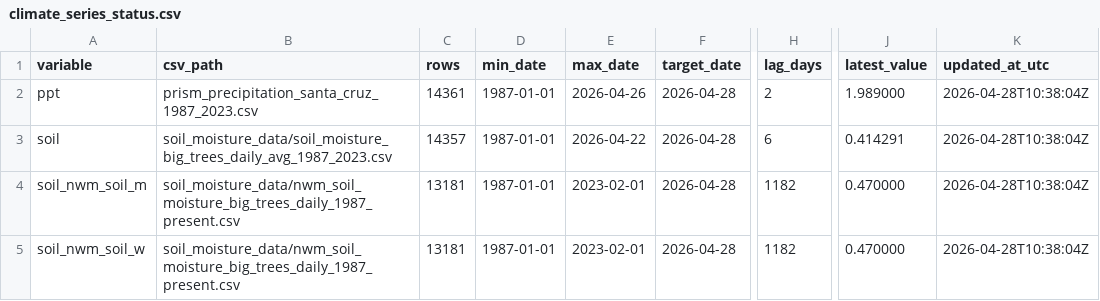
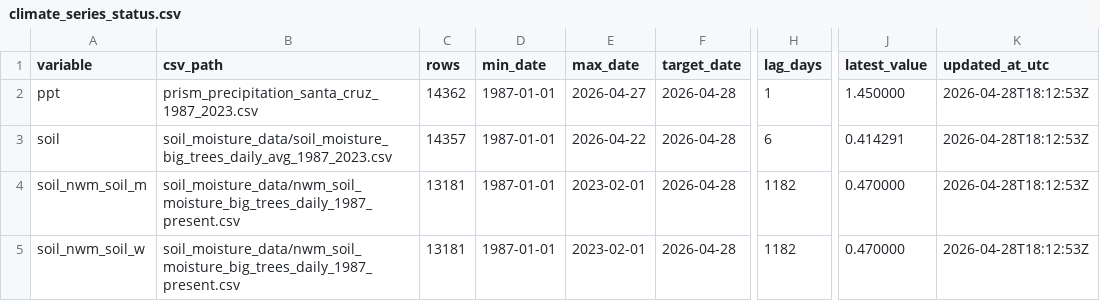
Before and after one commit to AntonioAPDL/antonio-aguirre.github.io, a CSV file: climate_series_status.csv, drawn as a sheet; only a part is shown, gaps mark what is left out; the diff names each change by its address in the sheet, - before the commit and + after, or states it on an @@ line.

```diff
--- a/climate_series_status.csv
+++ b/climate_series_status.csv
-C2 (rows): 14361
+C2 (rows): 14362
-E2 (max_date): 2026-04-26
+E2 (max_date): 2026-04-27
-H2 (lag_days): 2
+H2 (lag_days): 1
-J2 (latest_value): 1.989000
+J2 (latest_value): 1.450000
-K2:K5 (updated_at_utc): 2026-04-28T10:38:04Z
+K2:K5 (updated_at_utc): 2026-04-28T18:12:53Z
```
Also changed, not shown: climate_daily_ppt_soil.csv, prism_precipitation_santa_cruz_1987_2023.csv.
